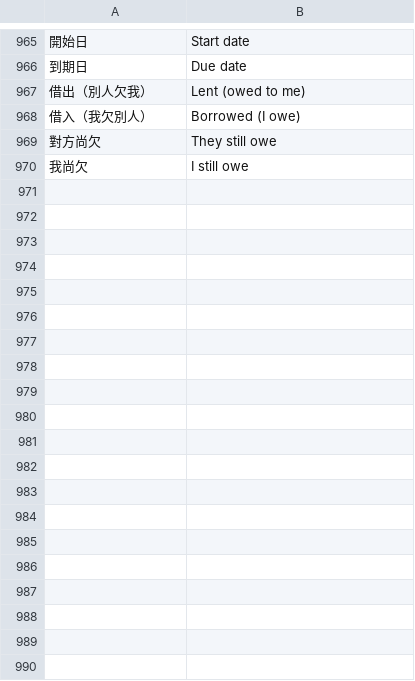
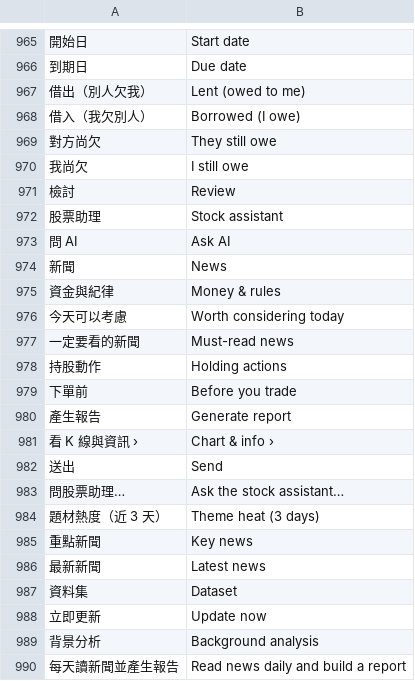
Before and after one commit to Enwei0715/Money_Manager, a TSV file: app/src/main/assets/i18n_en.tsv, drawn as a sheet; only a part is shown, gaps mark what is left out; the diff covers the shown part only; the diff names each change by its address in the sheet, - before the commit and + after, or states it on an @@ line.

```diff
--- a/app/src/main/assets/i18n_en.tsv
+++ b/app/src/main/assets/i18n_en.tsv
+row 971: 檢討 | Review
+row 972: 股票助理 | Stock assistant
+row 973: 問 AI | Ask AI
+row 974: 新聞 | News
+row 975: 資金與紀律 | Money & rules
+row 976: 今天可以考慮 | Worth considering today
+row 977: 一定要看的新聞 | Must-read news
+row 978: 持股動作 | Holding actions
+row 979: 下單前 | Before you trade
+row 980: 產生報告 | Generate report
+row 981: 看 K 線與資訊 › | Chart & info ›
+row 982: 送出 | Send
+row 983: 問股票助理… | Ask the stock assistant…
+row 984: 題材熱度（近 3 天） | Theme heat (3 days)
+row 985: 重點新聞 | Key news
+row 986: 最新新聞 | Latest news
+row 987: 資料集 | Dataset
+row 988: 立即更新 | Update now
+row 989: 背景分析 | Background analysis
+row 990: 每天讀新聞並產生報告 | Read news daily and build a report
```
Also changed, not shown: 18 added rows elsewhere in this file, 6 other files.
